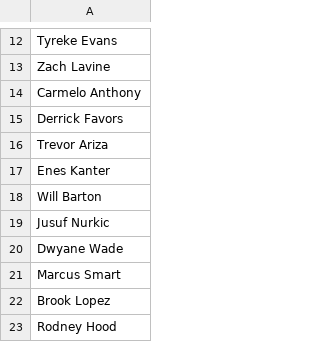
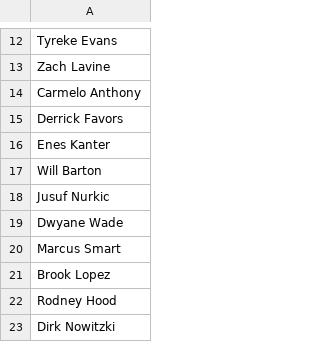
Before and after one commit to cyrus-rustomji/metis, a CSV file: Sentiment Analysis on NBA Free Agents Insta Captions/Data/players_names.csv, drawn as a sheet; only a part is shown, gaps mark what is left out; the shorter side is filled out with more unchanged rows.

```diff
--- a/Sentiment Analysis on NBA Free Agents Insta Captions/Data/players_names.csv
+++ b/Sentiment Analysis on NBA Free Agents Insta Captions/Data/players_names.csv
@@ -15,3 +15,2 @@ Carmelo Anthony
 Derrick Favors
-Trevor Ariza
 Enes Kanter
```
Also changed, not shown: Sentiment Analysis on NBA Free Agents Insta Captions/Data/insta_handles.csv, 22 other files.
